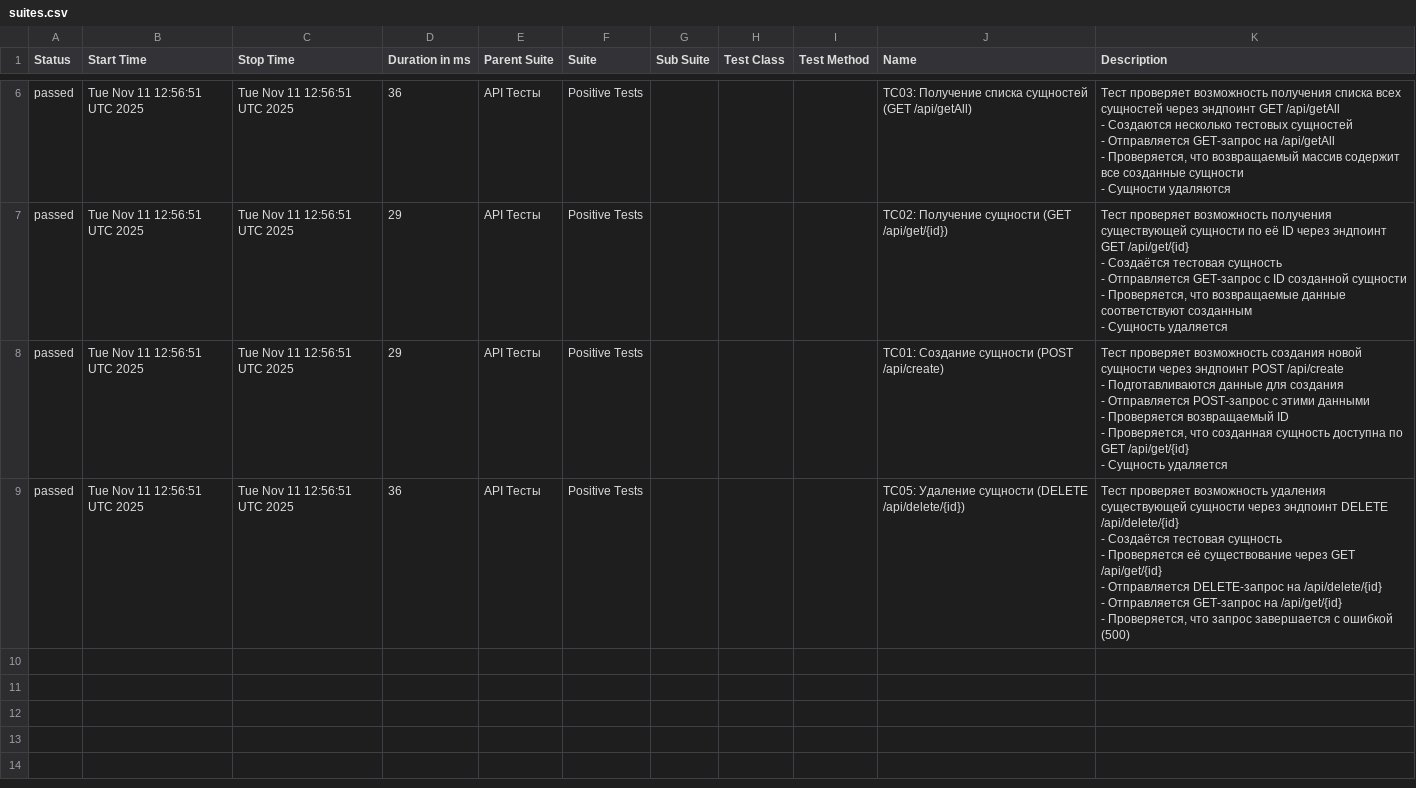
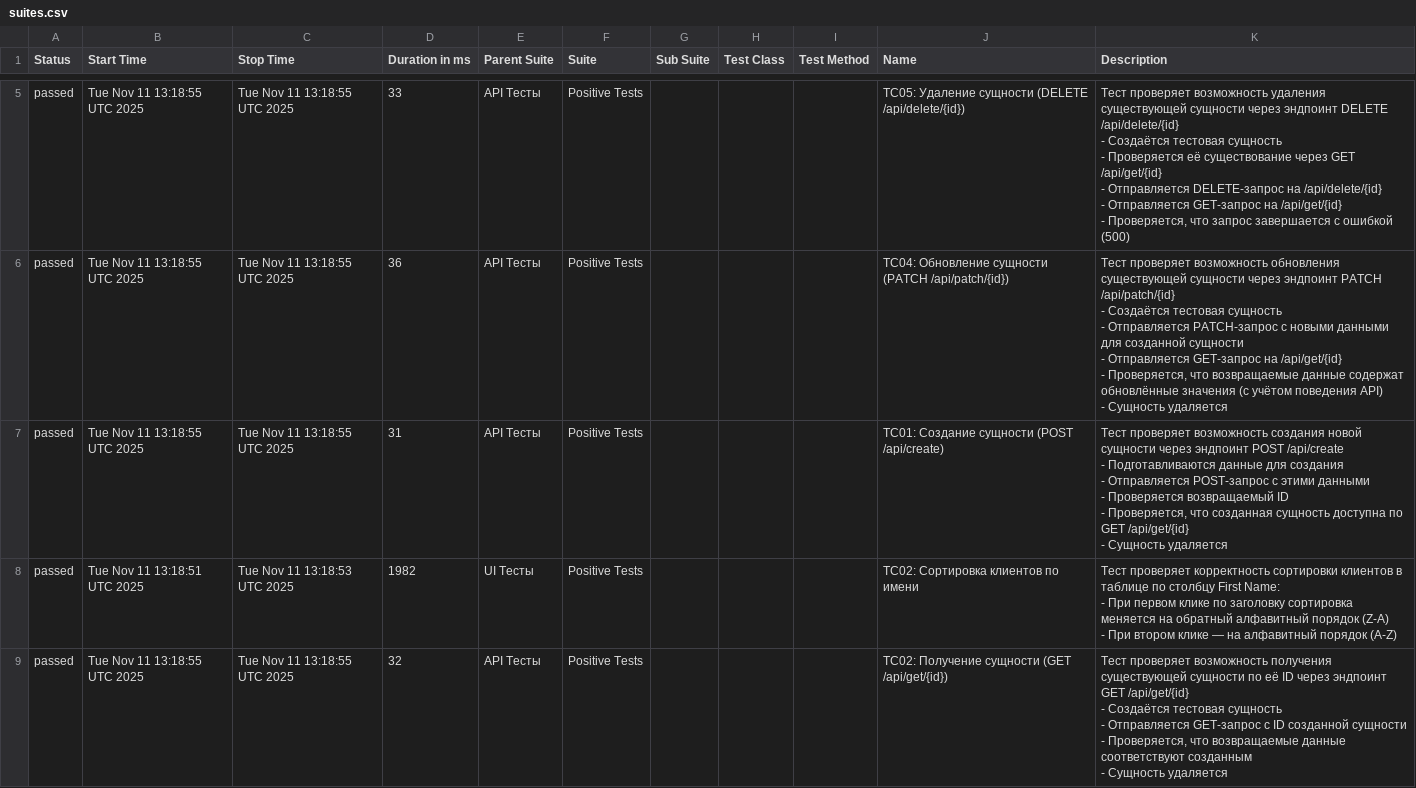
Before and after one commit to kultyapka3/banking_ui_tests, a CSV file: data/suites.csv, drawn as a sheet; only a part is shown, gaps mark what is left out; the diff covers the shown part only.

```diff
--- a/data/suites.csv
+++ b/data/suites.csv
@@ -27,30 +21,36 @@
-"passed","Tue Nov 11 12:56:51 UTC 2025","Tue Nov 11 12:56:51 UTC 2025","36","API Тесты","Positive Tests","","","","ТС03: Получение списка сущностей (GET /api/getAll)","
-Тест проверяет возможность получения списка всех сущностей через эндпоинт GET /api/getAll
-- Создаются несколько тестовых сущностей
-- Отправляется GET-запрос на /api/getAll
-- Проверяется, что возвращаемый массив содержит все созданные сущности
-- Сущности удаляются
-"
-"passed","Tue Nov 11 12:56:51 UTC 2025","Tue Nov 11 12:56:51 UTC 2025","29","API Тесты","Positive Tests","","","","ТС02: Получение сущности (GET /api/get/{id})","
-Тест проверяет возможность получения существующей сущности по её ID через эндпоинт GET /api/get/{id}
-- Создаётся тестовая сущность
-- Отправляется GET-запрос с ID созданной сущности
-- Проверяется, что возвращаемые данные соответствуют созданным
-- Сущность удаляется
-"
-"passed","Tue Nov 11 12:56:51 UTC 2025","Tue Nov 11 12:56:51 UTC 2025","29","API Тесты","Positive Tests","","","","ТС01: Создание сущности (POST /api/create)","
-Тест проверяет возможность создания новой сущности через эндпоинт POST /api/create
-- Подготавливаются данные для создания
-- Отправляется POST-запрос с этими данными
-- Проверяется возвращаемый ID
-- Проверяется, что созданная сущность доступна по GET /api/get/{id}
-- Сущность удаляется
-"
-"passed","Tue Nov 11 12:56:51 UTC 2025","Tue Nov 11 12:56:51 UTC 2025","36","API Тесты","Positive Tests","","","","ТС05: Удаление сущности (DELETE /api/delete/{id})","
-Тест проверяет возможность удаления существующей сущности через эндпоинт DELETE /api/delete/{id}
-- Создаётся тестовая сущность
-- Проверяется её существование через GET /api/get/{id}
-- Отправляется DELETE-запрос на /api/delete/{id}
-- Отправляется GET-запрос на /api/get/{id}
-- Проверяется, что запрос завершается с ошибкой (500)
-"
+"passed","Tue Nov 11 13:18:55 UTC 2025","Tue Nov 11 13:18:55 UTC 2025","33","API Тесты","Positive Tests","","","","ТС05: Удаление сущности (DELETE /api/delete/{id})","
+Тест проверяет возможность удаления существующей сущности через эндпоинт DELETE /api/delete/{id}
+- Создаётся тестовая сущность
+- Проверяется её существование через GET /api/get/{id}
+- Отправляется DELETE-запрос на /api/delete/{id}
+- Отправляется GET-запрос на /api/get/{id}
+- Проверяется, что запрос завершается с ошибкой (500)
+"
+"passed","Tue Nov 11 13:18:55 UTC 2025","Tue Nov 11 13:18:55 UTC 2025","36","API Тесты","Positive Tests","","","","ТС04: Обновление сущности (PATCH /api/patch/{id})","
+Тест проверяет возможность обновления существующей сущности через эндпоинт PATCH /api/patch/{id}
+- Создаётся тестовая сущность
+- Отправляется PATCH-запрос с новыми данными для созданной сущности
+- Отправляется GET-запрос на /api/get/{id}
+- Проверяется, что возвращаемые данные содержат обновлённые значения (с учётом поведения API)
+- Сущность удаляется
+"
+"passed","Tue Nov 11 13:18:55 UTC 2025","Tue Nov 11 13:18:55 UTC 2025","31","API Тесты","Positive Tests","","","","ТС01: Создание сущности (POST /api/create)","
+Тест проверяет возможность создания новой сущности через эндпоинт POST /api/create
+- Подготавливаются данные для создания
+- Отправляется POST-запрос с этими данными
+- Проверяется возвращаемый ID
+- Проверяется, что созданная сущность доступна по GET /api/get/{id}
+- Сущность удаляется
+"
+"passed","Tue Nov 11 13:18:51 UTC 2025","Tue Nov 11 13:18:53 UTC 2025","1982","UI Тесты","Positive Tests","","","","TC02: Сортировка клиентов по имени","
+Тест проверяет корректность сортировки клиентов в таблице по столбцу First Name:
+- При первом клике по заголовку сортировка меняется на обратный алфавитный порядок (Z-A)
+- При втором клике — на алфавитный порядок (A-Z)
+"
+"passed","Tue Nov 11 13:18:55 UTC 2025","Tue Nov 11 13:18:55 UTC 2025","32","API Тесты","Positive Tests","","","","ТС02: Получение сущности (GET /api/get/{id})","
+Тест проверяет возможность получения существующей сущности по её ID через эндпоинт GET /api/get/{id}
+- Создаётся тестовая сущность
+- Отправляется GET-запрос с ID созданной сущности
+- Проверяется, что возвращаемые данные соответствуют созданным
+- Сущность удаляется
+"
```
Also changed, not shown: 1 removed row and 12 edited cells elsewhere in this file, data/behaviors.csv, 30 other files.
